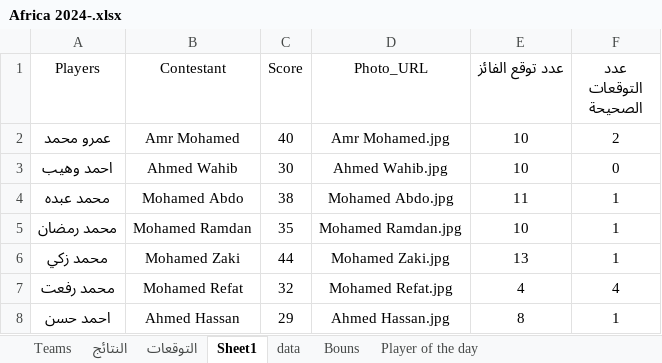
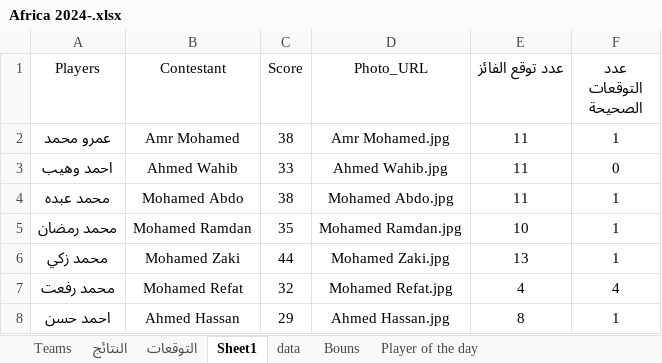
Before and after one commit to Ahmed0Hassan0/competition, an Excel workbook: Datasets/Africa 2024-.xlsx, sheet Sheet1, drawn as a sheet; values as stored, in another font and other column widths than the file's, no borders; the diff names each change by its address in the sheet, - before the commit and + after, or states it on an @@ line.

```diff
--- a/Datasets/Africa 2024-.xlsx (sheet Sheet1)
+++ b/Datasets/Africa 2024-.xlsx (sheet Sheet1)
-C2 (Score): 40
+C2 (Score): 38
-E2:E3 (عدد توقع الفائز): 10
+E2:E3 (عدد توقع الفائز): 11
-F2 (عدد التوقعات الصحيحة): 2
+F2 (عدد التوقعات الصحيحة): 1
-C3 (Score): 30
+C3 (Score): 33
```
Also changed, not shown: sheet التوقعات, sheet data, sheet Player of the day, sheet Bouns, hidden cells.
